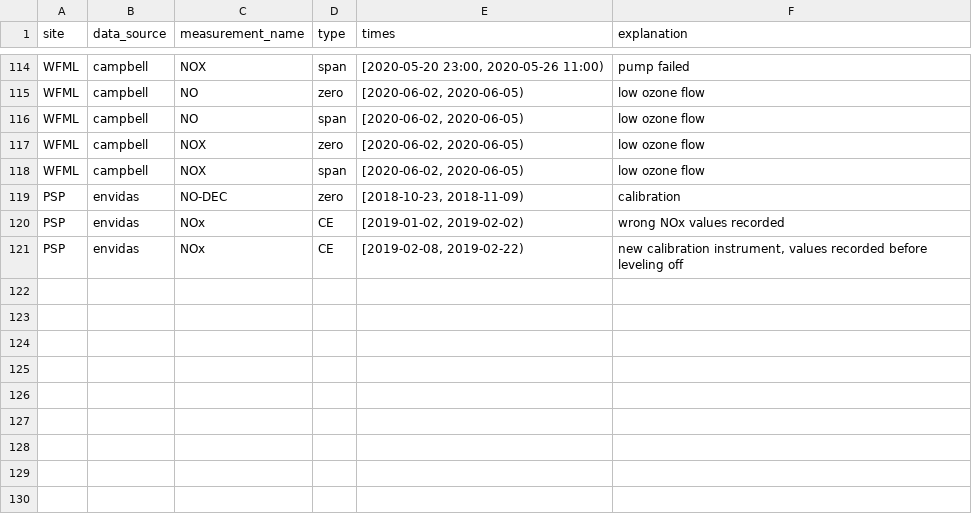
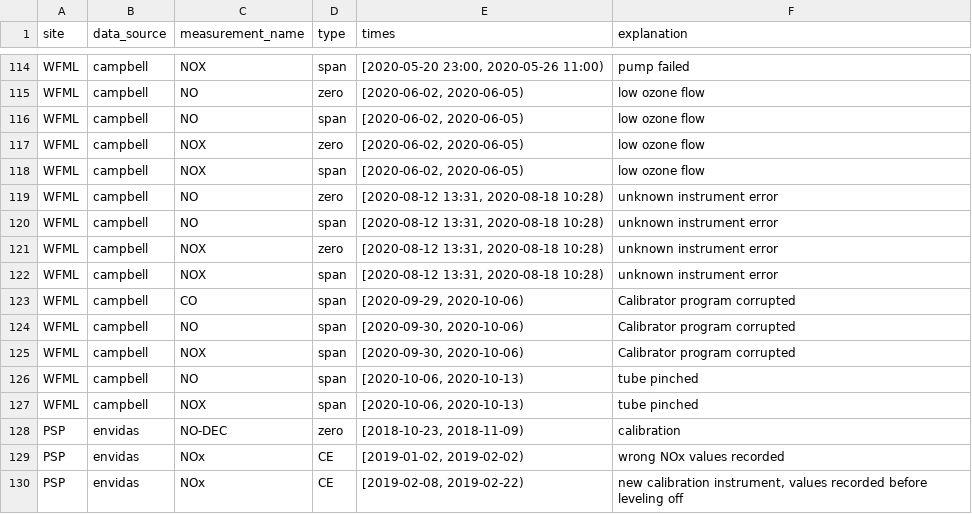
Before and after one commit to ASRCsoft/atmoschem.process, a CSV file: analysis/config/cal_flags.csv, drawn as a sheet; only a part is shown, gaps mark what is left out; the diff names each change by its address in the sheet, - before the commit and + after, or states it on an @@ line.

Commit message:
Add 2020 3rd quarter WFML flags. Closes #109

```diff
--- a/analysis/config/cal_flags.csv
+++ b/analysis/config/cal_flags.csv
+row 119: WFML | campbell | NO | zero | [2020-08-12 13:31, 2020-08-18 10:28) | unknown instrument error
+row 120: WFML | campbell | NO | span | [2020-08-12 13:31, 2020-08-18 10:28) | unknown instrument error
+row 121: WFML | campbell | NOX | zero | [2020-08-12 13:31, 2020-08-18 10:28) | unknown instrument error
+row 122: WFML | campbell | NOX | span | [2020-08-12 13:31, 2020-08-18 10:28) | unknown instrument error
+row 123: WFML | campbell | CO | span | [2020-09-29, 2020-10-06) | Calibrator program corrupted
+row 124: WFML | campbell | NO | span | [2020-09-30, 2020-10-06) | Calibrator program corrupted
+row 125: WFML | campbell | NOX | span | [2020-09-30, 2020-10-06) | Calibrator program corrupted
+row 126: WFML | campbell | NO | span | [2020-10-06, 2020-10-13) | tube pinched
+row 127: WFML | campbell | NOX | span | [2020-10-06, 2020-10-13) | tube pinched
```
Also changed, not shown: analysis/config/manual_flags.csv.
